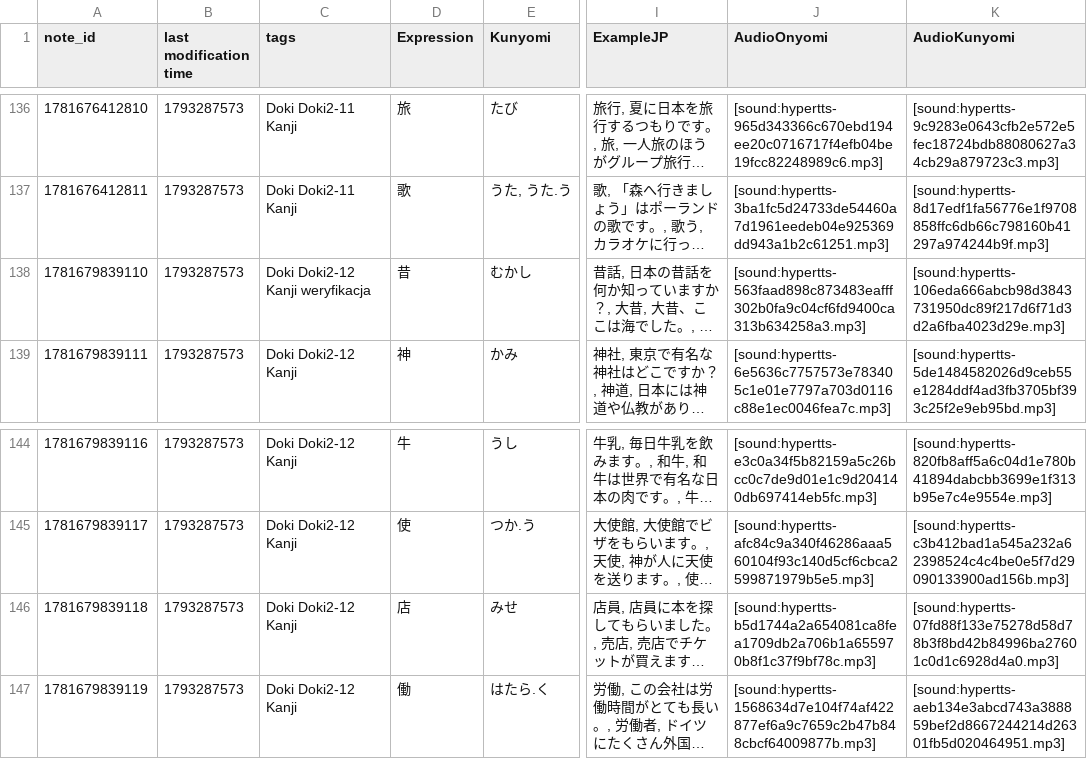
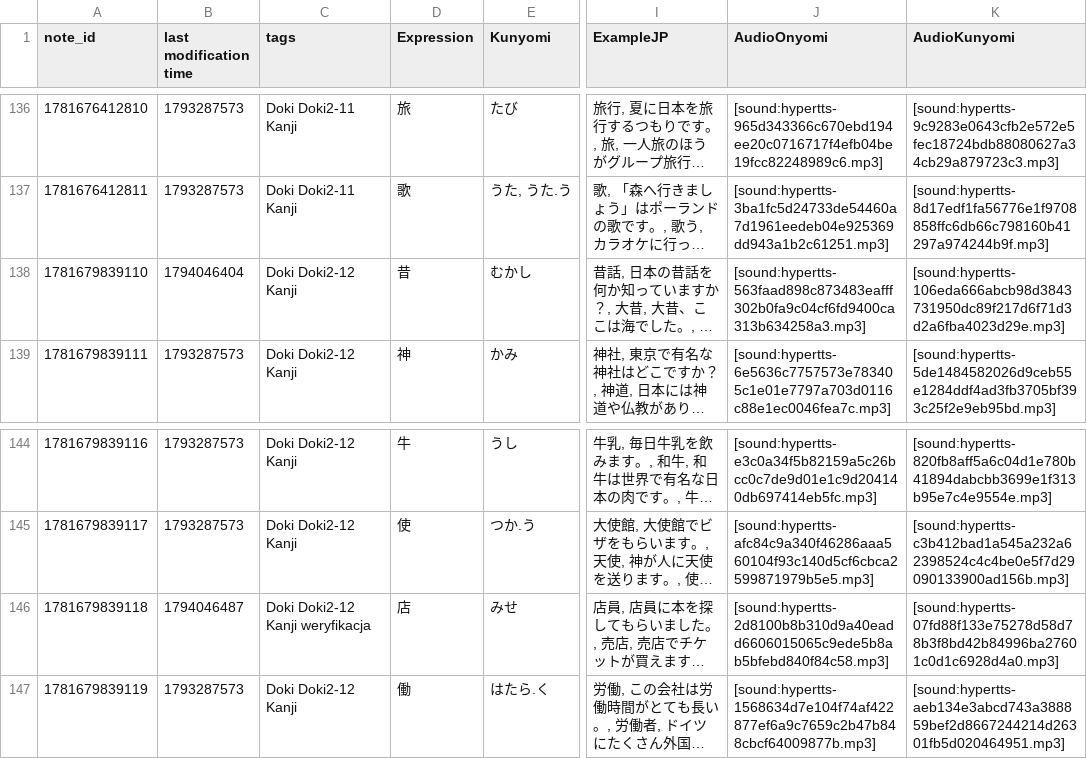
Before and after one commit to pyotrowsky/kanjipro, a CSV file: imports/kanji.csv, drawn as a sheet; only a part is shown, gaps mark what is left out; long unchanged cells end in …; the diff names each change by its address in the sheet, - before the commit and + after, or states it on an @@ line.

```diff
--- a/imports/kanji.csv
+++ b/imports/kanji.csv
-B138 (last modification time): 1793287573
+B138 (last modification time): 1794046404
-C138 (tags): Doki Doki2-12 Kanji weryfikacja
+C138 (tags): Doki Doki2-12 Kanji
-B146 (last modification time): 1793287573
+B146 (last modification time): 1794046487
-C146 (tags): Doki Doki2-12 Kanji
+C146 (tags): Doki Doki2-12 Kanji weryfikacja
-J146 (AudioOnyomi): [sound:hypertts-b5d1744a2a654081ca8fea1709db2a706b1a655970b8f1c37f9bf78c.mp3]
+J146 (AudioOnyomi): [sound:hypertts-2d8100b8b310d9a40eadd6606015065c9ede5b8ab5bfebd840f84c58.mp3]
```
Also changed, not shown: imports/vocabulary_old.csv, 2 other files.
